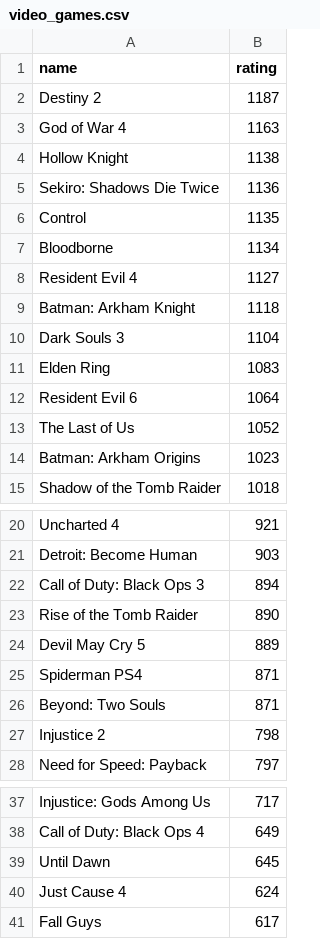
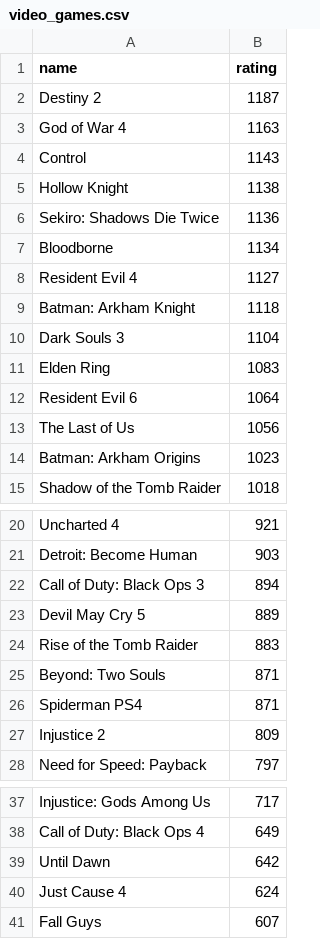
Before and after one commit to Mohammad4844/Elo-Ranking-System, a CSV file: saved_data/video_games.csv, drawn as a sheet; only a part is shown, gaps mark what is left out.

```diff
--- a/saved_data/video_games.csv
+++ b/saved_data/video_games.csv
@@ -3,5 +3,5 @@ Destiny 2,1187
 God of War 4,1163
+Control,1143
 Hollow Knight,1138
 Sekiro: Shadows Die Twice,1136
-Control,1135
 Bloodborne,1134
@@ -12,3 +12,3 @@ Elden Ring,1083
 Resident Evil 6,1064
-The Last of Us,1052
+The Last of Us,1056
 Batman: Arkham Origins,1023
@@ -22,7 +22,7 @@ Detroit: Become Human,903
 Call of Duty: Black Ops 3,894
-Rise of the Tomb Raider,890
 Devil May Cry 5,889
+Rise of the Tomb Raider,883
+Beyond: Two Souls,871
 Spiderman PS4,871
-Beyond: Two Souls,871
-Injustice 2,798
+Injustice 2,809
 Need for Speed: Payback,797
@@ -38,4 +38,4 @@ Injustice: Gods Among Us,717
 Call of Duty: Black Ops 4,649
-Until Dawn,645
+Until Dawn,642
 Just Cause 4,624
-Fall Guys,617
+Fall Guys,607
```
Also changed, not shown: 2 other files.
